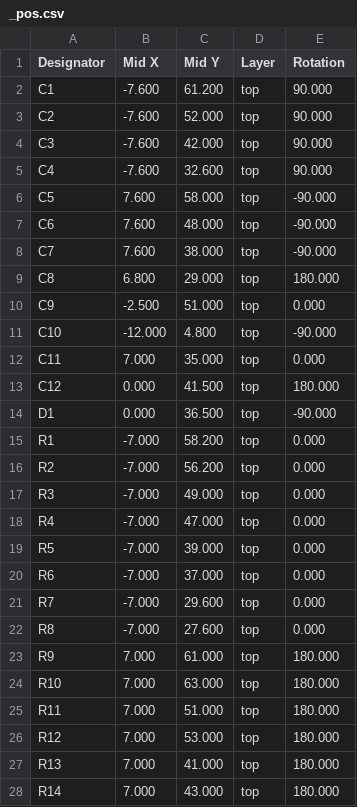
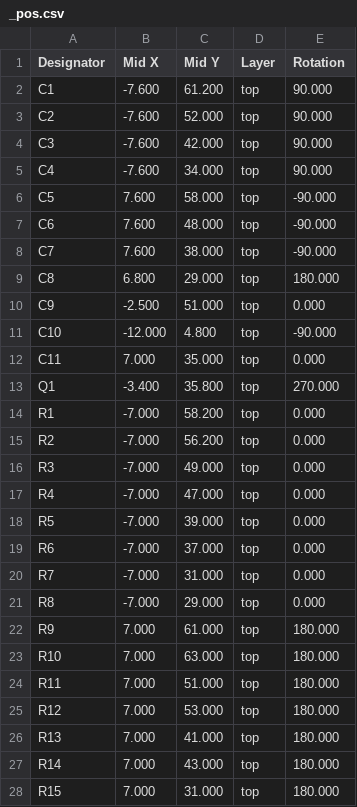
Before and after one commit to makerspacelt/temp-1w8-pro, a CSV file: gen/single/_pos.csv, drawn as a sheet; only a part is shown; the shorter side is filled out with more unchanged rows.

```diff
--- a/gen/single/_pos.csv
+++ b/gen/single/_pos.csv
@@ -4,3 +4,3 @@ Designator,Mid X,Mid Y,Layer,Rotation
 "C3",-7.600,42.000,top,90.000
-"C4",-7.600,32.600,top,90.000
+"C4",-7.600,34.000,top,90.000
 "C5",7.600,58.000,top,-90.000
@@ -12,4 +12,3 @@ Designator,Mid X,Mid Y,Layer,Rotation
 "C11",7.000,35.000,top,0.000
-"C12",0.000,41.500,top,180.000
-"D1",0.000,36.500,top,-90.000
+"Q1",-3.400,35.800,top,270.000
 "R1",-7.000,58.200,top,0.000
@@ -20,4 +19,4 @@ Designator,Mid X,Mid Y,Layer,Rotation
 "R6",-7.000,37.000,top,0.000
-"R7",-7.000,29.600,top,0.000
-"R8",-7.000,27.600,top,0.000
+"R7",-7.000,31.000,top,0.000
+"R8",-7.000,29.000,top,0.000
 "R9",7.000,61.000,top,180.000
```
Also changed, not shown: gen/bom.csv, gen/bom_lcsc.csv, 22 other files.
